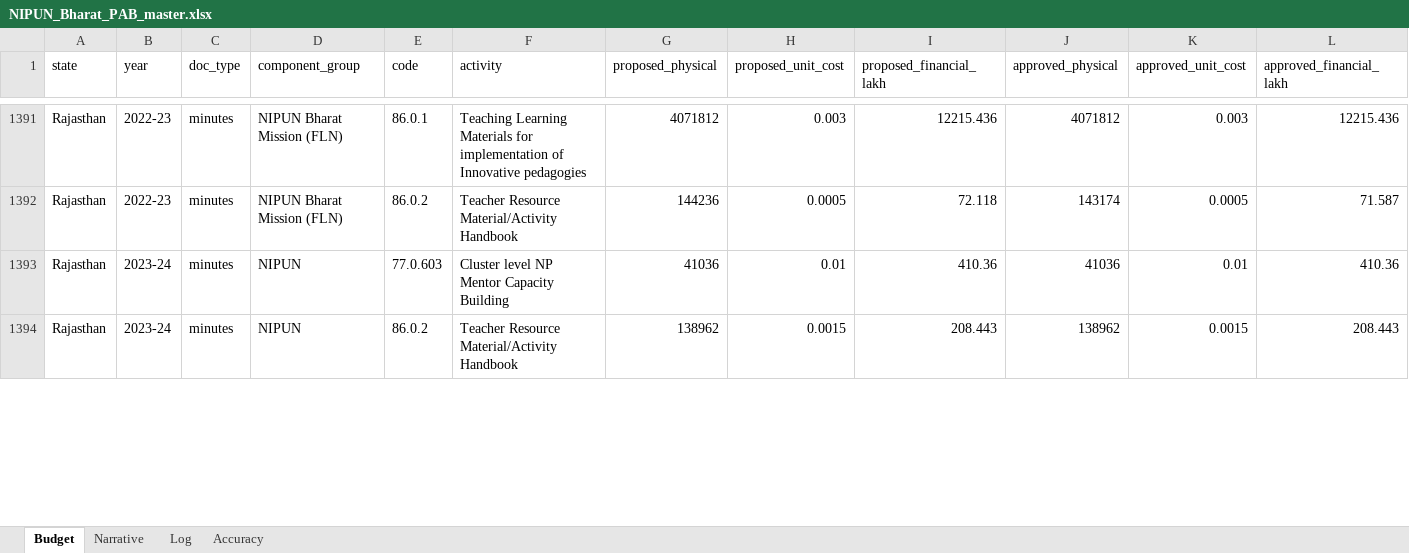
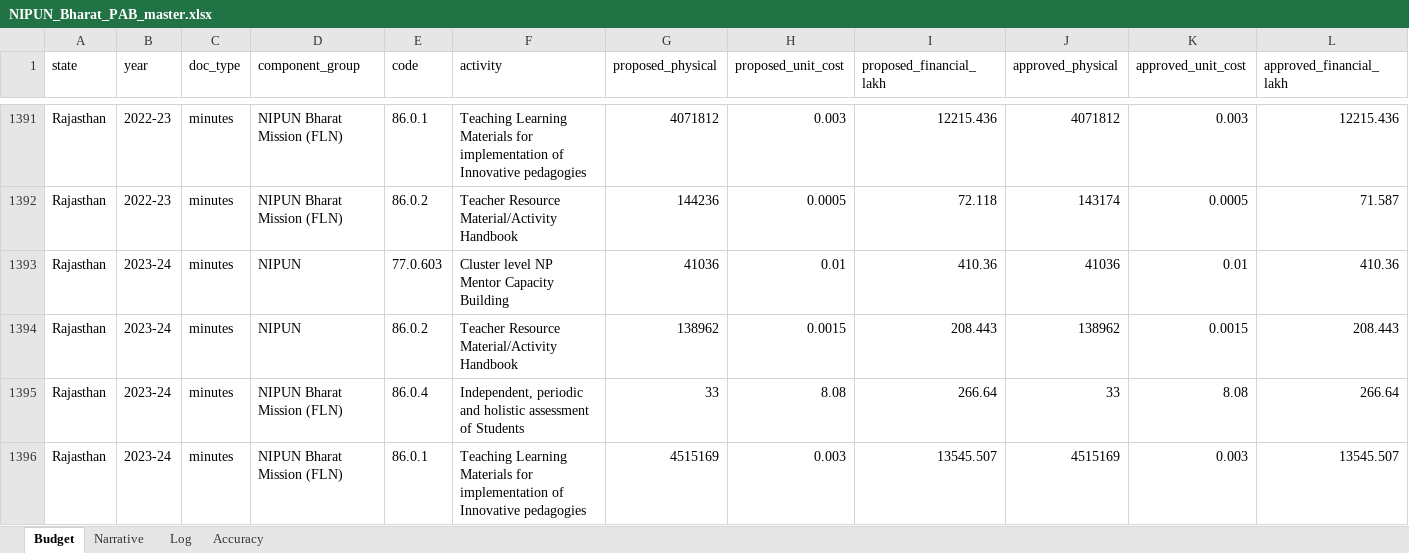
Before and after one commit to gordianknot-legacy/nipun-pab-dashboard, an Excel workbook: NIPUN_Bharat_PAB_master.xlsx, sheet Budget, drawn as a sheet; only a part is shown, gaps mark what is left out; values as stored, in another font and other column widths than the file's, no borders; rows hold the shown columns only; the diff covers the shown part only; the diff names each change by its address in the sheet, - before the commit and + after, or states it on an @@ line.

Commit message:
Clean 2023-24 for Rajasthan
Same failure shape as Maharashtra. Only the Teacher Resource row had been
captured out of an FLN block printing 14020.59, of which 86.0.1 alone is
13545.507. Recovered that row, the assessment row, the state PMU row and
all three totals.

Rajasthan's proposed and approved columns are identical across its whole
FLN block, so both sides close on 14020.59 exactly.

```diff
--- a/NIPUN_Bharat_PAB_master.xlsx (sheet Budget)
+++ b/NIPUN_Bharat_PAB_master.xlsx (sheet Budget)
+row 1395: Rajasthan | 2023-24 | minutes | NIPUN Bharat Mission (FLN) | 86.0.4 | Independent, periodic and holistic assessment of Students | 33 | 8.08 | 266.64 | 33 | 8.08 | 266.64
+row 1396: Rajasthan | 2023-24 | minutes | NIPUN Bharat Mission (FLN) | 86.0.1 | Teaching Learning Materials for implementation of Innovative pedagogies | 4515169 | 0.003 | 13545.507 | 4515169 | 0.003 | 13545.507
```
Also changed, not shown: 3 added rows and 6 edited cells elsewhere in this sheet, sheet Log.
